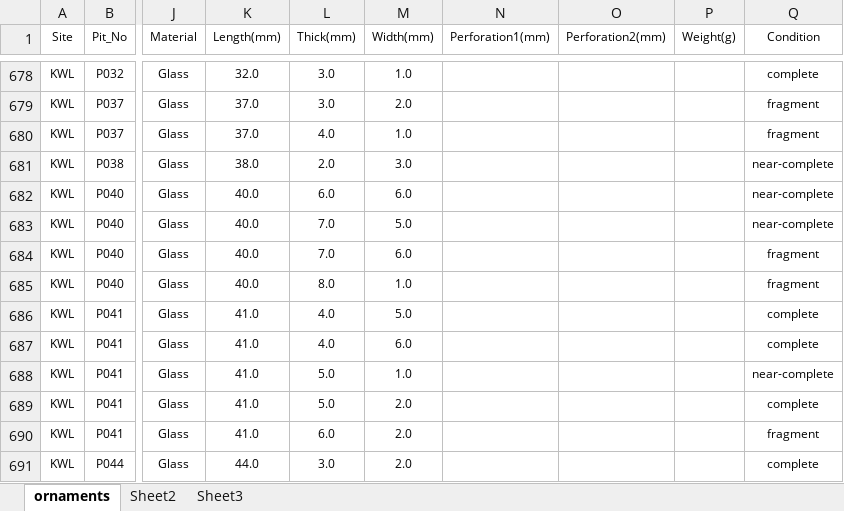
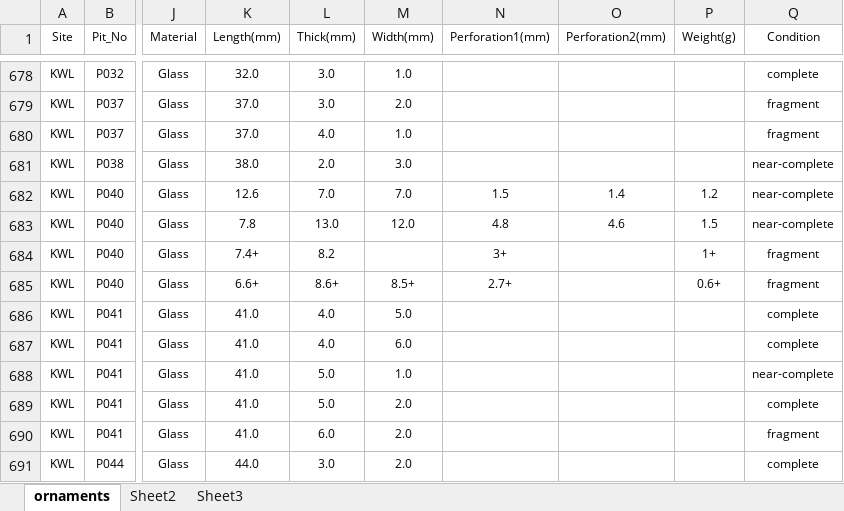
Before and after one commit to LiYingWang/kwl-ornaments, an Excel workbook: analysis/data/raw_data/Kiwulan_Ornament_Upper.xlsx, sheet ornaments, drawn as a sheet; only a part is shown, gaps mark what is left out; values as stored, in another font and other column widths than the file's, no borders; the diff names each change by its address in the sheet, - before the commit and + after, or states it on an @@ line.

```diff
--- a/analysis/data/raw_data/Kiwulan_Ornament_Upper.xlsx (sheet ornaments)
+++ b/analysis/data/raw_data/Kiwulan_Ornament_Upper.xlsx (sheet ornaments)
-K682 (Length(mm)): 40.0
+K682 (Length(mm)): 12.6
-L682 (Thick(mm)): 6.0
+L682 (Thick(mm)): 7.0
-M682 (Width(mm)): 6.0
+M682 (Width(mm)): 7.0
-N682 (Perforation1(mm)): (empty)
+N682 (Perforation1(mm)): 1.5
-O682 (Perforation2(mm)): (empty)
+O682 (Perforation2(mm)): 1.4
-P682 (Weight(g)): (empty)
+P682 (Weight(g)): 1.2
-K683 (Length(mm)): 40.0
+K683 (Length(mm)): 7.8
-L683 (Thick(mm)): 7.0
+L683 (Thick(mm)): 13.0
-M683 (Width(mm)): 5.0
+M683 (Width(mm)): 12.0
-N683 (Perforation1(mm)): (empty)
+N683 (Perforation1(mm)): 4.8
-O683 (Perforation2(mm)): (empty)
+O683 (Perforation2(mm)): 4.6
-P683 (Weight(g)): (empty)
+P683 (Weight(g)): 1.5
-K684 (Length(mm)): 40.0
+K684 (Length(mm)): 7.4+
-L684 (Thick(mm)): 7.0
+L684 (Thick(mm)): 8.2
-M684 (Width(mm)): 6.0
+M684 (Width(mm)): (empty)
-N684 (Perforation1(mm)): (empty)
+N684 (Perforation1(mm)): 3+
-P684 (Weight(g)): (empty)
+P684 (Weight(g)): 1+
-K685 (Length(mm)): 40.0
+K685 (Length(mm)): 6.6+
-L685 (Thick(mm)): 8.0
+L685 (Thick(mm)): 8.6+
-M685 (Width(mm)): 1.0
+M685 (Width(mm)): 8.5+
-N685 (Perforation1(mm)): (empty)
+N685 (Perforation1(mm)): 2.7+
-P685 (Weight(g)): (empty)
+P685 (Weight(g)): 0.6+
```
Also changed, not shown: 27 other files.
